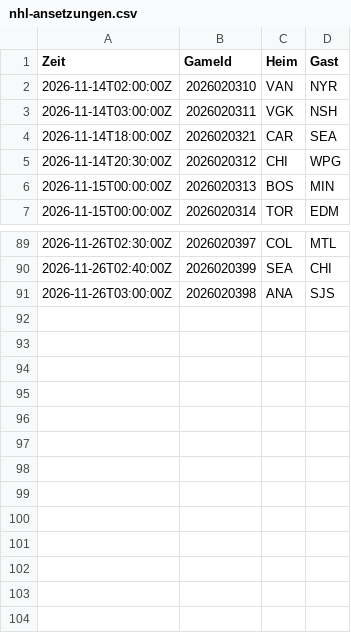
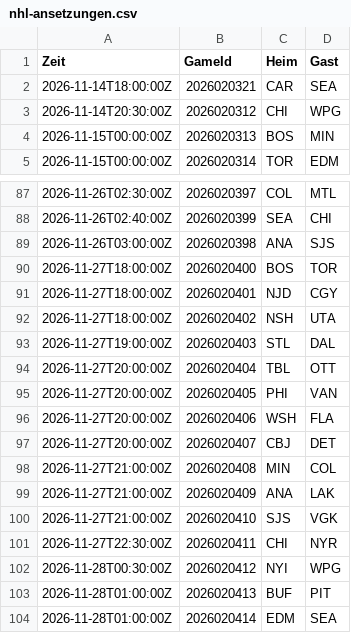
Before and after one commit to gobitodic0007-hash/Wettmodell, a CSV file: daten/nhl-ansetzungen.csv, drawn as a sheet; only a part is shown, gaps mark what is left out.

```diff
--- a/daten/nhl-ansetzungen.csv
+++ b/daten/nhl-ansetzungen.csv
@@ -1,4 +1,2 @@
 Zeit,GameId,Heim,Gast
-2026-11-14T02:00:00Z,2026020310,VAN,NYR
-2026-11-14T03:00:00Z,2026020311,VGK,NSH
 2026-11-14T18:00:00Z,2026020321,CAR,SEA
@@ -91 +89,16 @@ Zeit,GameId,Heim,Gast
 2026-11-26T03:00:00Z,2026020398,ANA,SJS
+2026-11-27T18:00:00Z,2026020400,BOS,TOR
+2026-11-27T18:00:00Z,2026020401,NJD,CGY
+2026-11-27T18:00:00Z,2026020402,NSH,UTA
+2026-11-27T19:00:00Z,2026020403,STL,DAL
+2026-11-27T20:00:00Z,2026020404,TBL,OTT
+2026-11-27T20:00:00Z,2026020405,PHI,VAN
+2026-11-27T20:00:00Z,2026020406,WSH,FLA
+2026-11-27T20:00:00Z,2026020407,CBJ,DET
+2026-11-27T21:00:00Z,2026020408,MIN,COL
+2026-11-27T21:00:00Z,2026020409,ANA,LAK
+2026-11-27T21:00:00Z,2026020410,SJS,VGK
+2026-11-27T22:30:00Z,2026020411,CHI,NYR
+2026-11-28T00:30:00Z,2026020412,NYI,WPG
+2026-11-28T01:00:00Z,2026020413,BUF,PIT
+2026-11-28T01:00:00Z,2026020414,EDM,SEA
```
Also changed, not shown: daten/nfl-linien.csv, daten/nfl-spiele.csv, 1 other file.
